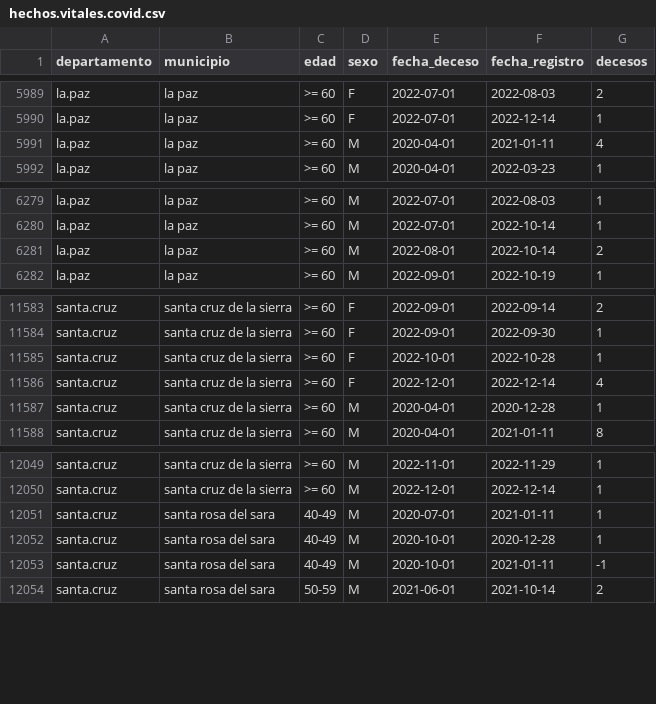
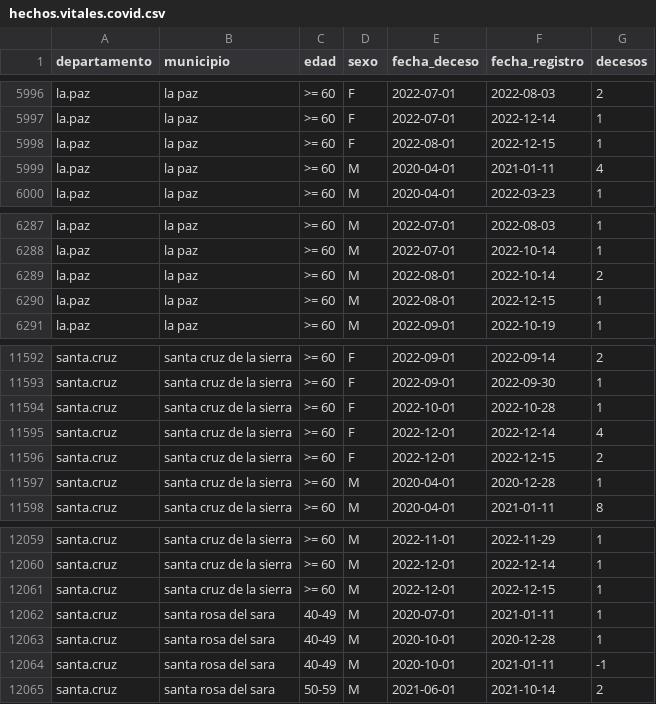
Before and after one commit to sociedatos/bo-mortalidad, a CSV file: hechos.vitales.covid.csv, drawn as a sheet; only a part is shown, gaps mark what is left out; the diff covers the shown part only; the diff names each change by its address in the sheet, - before the commit and + after, or states it on an @@ line.

```diff
--- a/hechos.vitales.covid.csv
+++ b/hechos.vitales.covid.csv
+row 5998: la.paz | la paz | >= 60 | F | 2022-08-01 | 2022-12-15 | 1
+row 6290: la.paz | la paz | >= 60 | M | 2022-08-01 | 2022-12-15 | 1
+row 11596: santa.cruz | santa cruz de la sierra | >= 60 | F | 2022-12-01 | 2022-12-15 | 2
+row 12061: santa.cruz | santa cruz de la sierra | >= 60 | M | 2022-12-01 | 2022-12-15 | 1
```
Also changed, not shown: 7 added rows elsewhere in this file.
